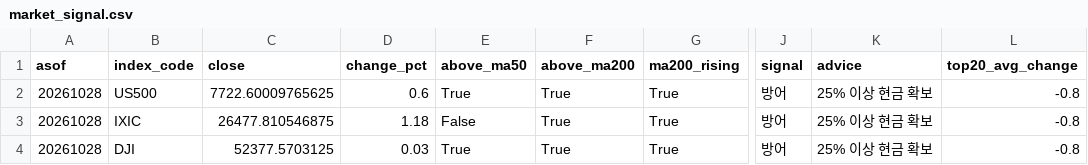
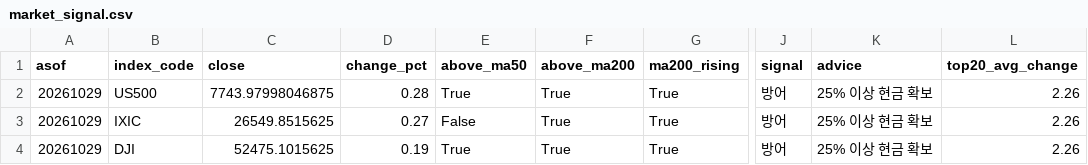
Before and after one commit to curry1004angel/us-stock-data, a CSV file: data/screener/market_signal.csv, drawn as a sheet; only a part is shown, gaps mark what is left out; the diff names each change by its address in the sheet, - before the commit and + after, or states it on an @@ line.

```diff
--- a/data/screener/market_signal.csv
+++ b/data/screener/market_signal.csv
-A2:A4 (asof): 20261028
+A2:A4 (asof): 20261029
-C2 (close): 7722.60009765625
+C2 (close): 7743.97998046875
-D2 (change_pct): 0.6
+D2 (change_pct): 0.28
-L2:L4 (top20_avg_change): -0.8
+L2:L4 (top20_avg_change): 2.26
-C3 (close): 26477.810546875
+C3 (close): 26549.8515625
-D3 (change_pct): 1.18
+D3 (change_pct): 0.27
-C4 (close): 52377.5703125
+C4 (close): 52475.1015625
-D4 (change_pct): 0.03
+D4 (change_pct): 0.19
```
Also changed, not shown: data/screener/results.csv, 5 other files.
